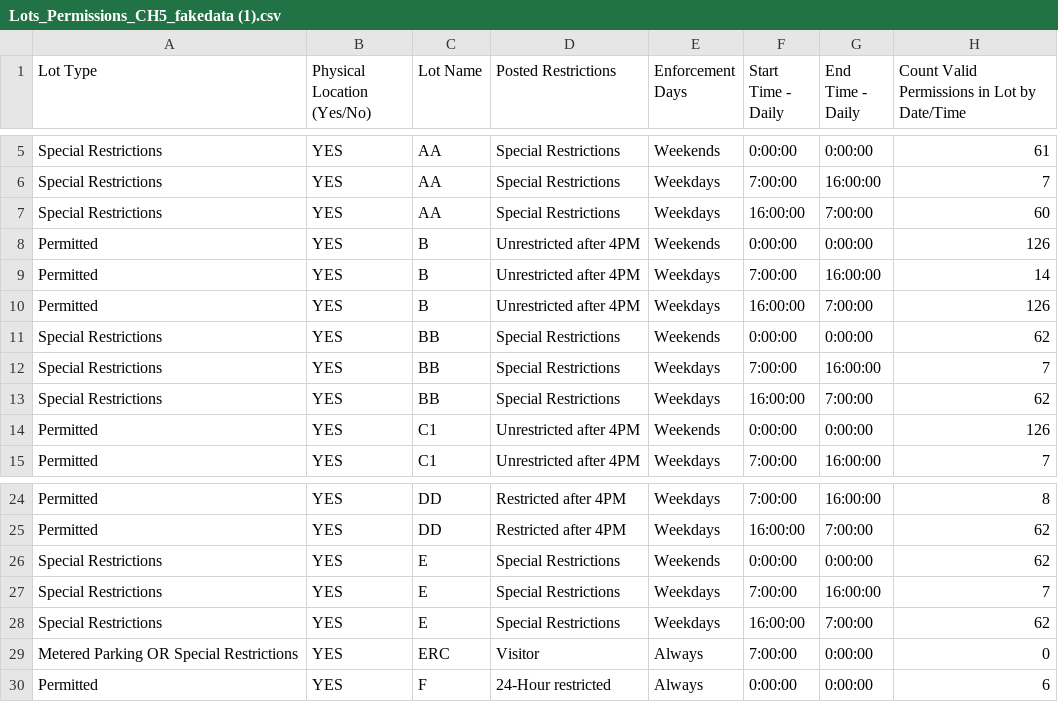
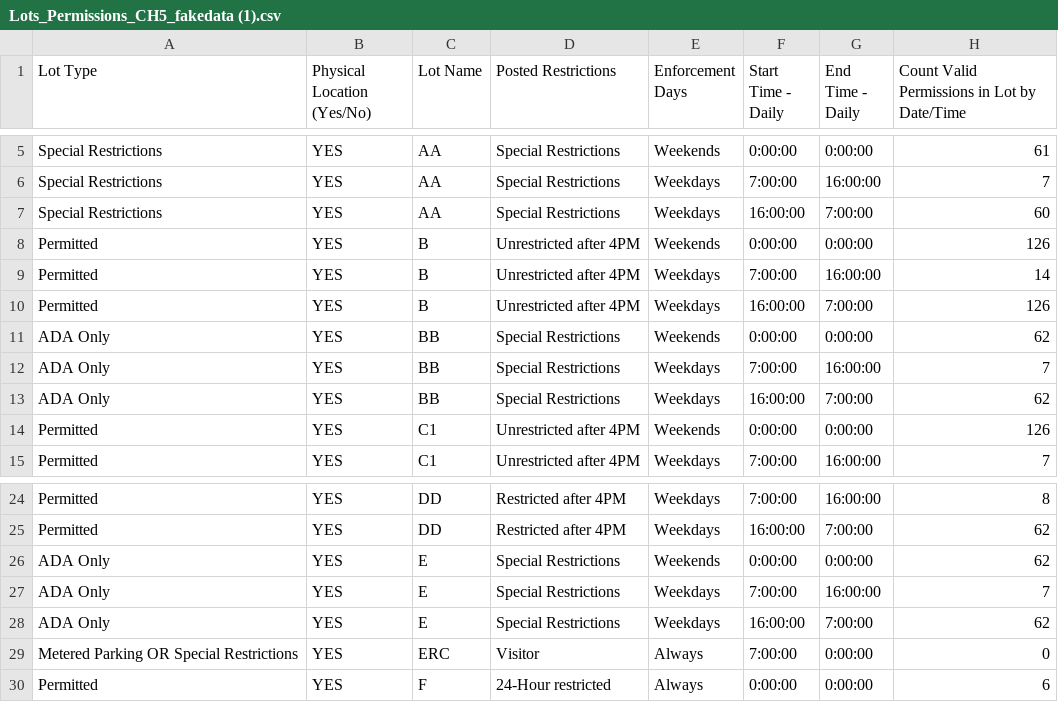
Before and after one commit to Thilak-cm/IC25-Hackathon, a CSV file: data/Lots_Permissions_CH5_fakedata (1).csv, drawn as a sheet; only a part is shown, gaps mark what is left out; the diff names each change by its address in the sheet, - before the commit and + after, or states it on an @@ line.

```diff
--- a/data/Lots_Permissions_CH5_fakedata (1).csv
+++ b/data/Lots_Permissions_CH5_fakedata (1).csv
-A11:A13 (Lot Type): Special Restrictions
+A11:A13 (Lot Type): ADA Only
-A26:A28 (Lot Type): Special Restrictions
+A26:A28 (Lot Type): ADA Only
```
Also changed, not shown: 5 other files.
